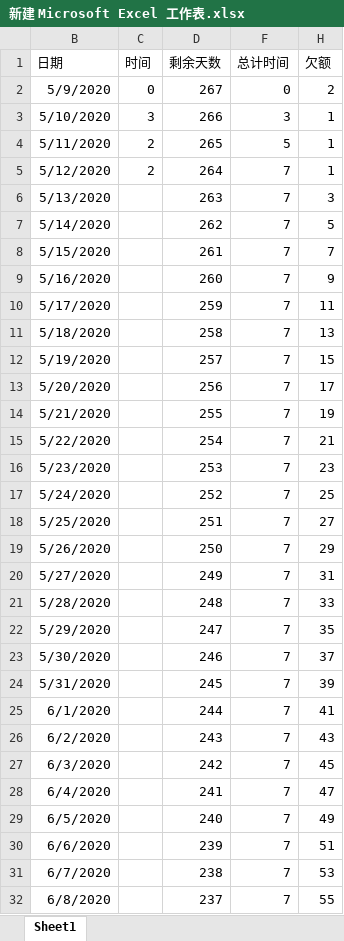
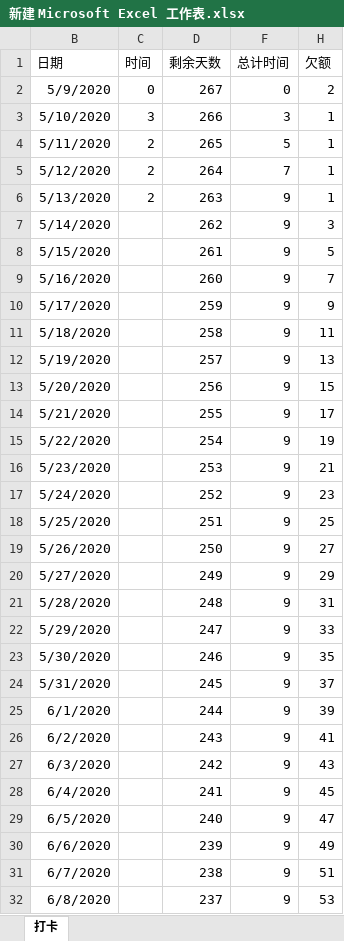
Before and after one commit to qcissl/qcissl.github.io, an Excel workbook: 新建 Microsoft Excel 工作表.xlsx, sheet 打卡, drawn as a sheet; only a part is shown; values as stored, in another font and other column widths than the file's, no borders; the diff covers the shown part only; the diff names each change by its address in the sheet, - before the commit and + after, or states it on an @@ line.

```diff
--- a/新建 Microsoft Excel 工作表.xlsx (sheet 打卡)
+++ b/新建 Microsoft Excel 工作表.xlsx (sheet 打卡)
-sheet tab: Sheet1
+sheet tab: 打卡
-C6 (时间): (empty)
+C6 (时间): 2
-F6:F32 (总计时间): 7
+F6:F32 (总计时间): 9
-H6 (欠额): 3
+H6 (欠额): 1
-H7 (欠额): 5
+H7 (欠额): 3
-H8 (欠额): 7
+H8 (欠额): 5
-H9 (欠额): 9
+H9 (欠额): 7
-H10 (欠额): 11
+H10 (欠额): 9
-H11 (欠额): 13
+H11 (欠额): 11
-H12 (欠额): 15
+H12 (欠额): 13
-H13 (欠额): 17
+H13 (欠额): 15
-H14 (欠额): 19
+H14 (欠额): 17
-H15 (欠额): 21
+H15 (欠额): 19
-H16 (欠额): 23
+H16 (欠额): 21
-H17 (欠额): 25
+H17 (欠额): 23
-H18 (欠额): 27
+H18 (欠额): 25
-H19 (欠额): 29
+H19 (欠额): 27
-H20 (欠额): 31
+H20 (欠额): 29
-H21 (欠额): 33
+H21 (欠额): 31
-H22 (欠额): 35
+H22 (欠额): 33
-H23 (欠额): 37
+H23 (欠额): 35
-H24 (欠额): 39
+H24 (欠额): 37
-H25 (欠额): 41
+H25 (欠额): 39
-H26 (欠额): 43
+H26 (欠额): 41
-H27 (欠额): 45
+H27 (欠额): 43
-H28 (欠额): 47
+H28 (欠额): 45
-H29 (欠额): 49
+H29 (欠额): 47
-H30 (欠额): 51
+H30 (欠额): 49
-H31 (欠额): 53
+H31 (欠额): 51
-H32 (欠额): 55
+H32 (欠额): 53
```
Also changed, not shown: 474 edited cells elsewhere in this sheet, 1 other file.
